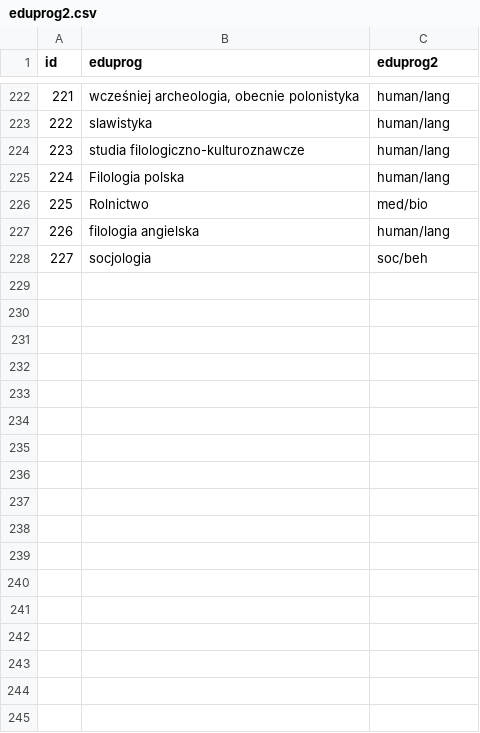
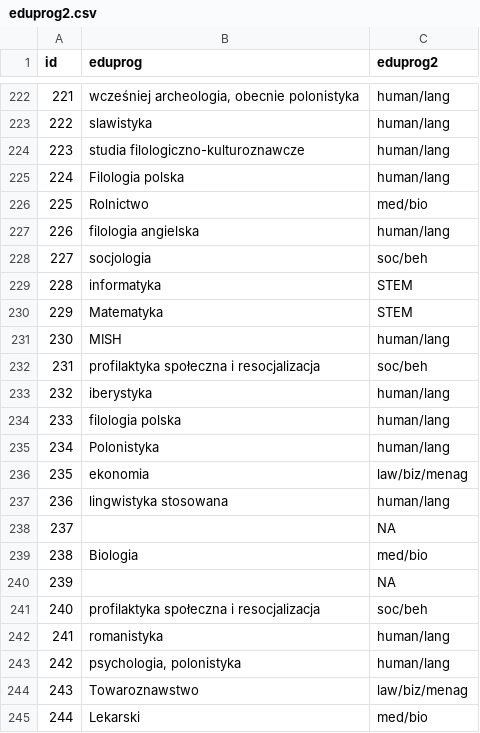
Before and after one commit to victorabelmurcia/MAthesisAnalysis, a CSV file: Dane/eduprog2.csv, drawn as a sheet; only a part is shown, gaps mark what is left out.

Commit message:
Add occupation,education and sport activites classification datasets "eduprog2.csv", "occupation2.csv", "trainfav2.csv"

```diff
--- a/Dane/eduprog2.csv
+++ b/Dane/eduprog2.csv
@@ -228 +228,18 @@ id,eduprog,eduprog2
 227,socjologia,soc/beh
+228,informatyka,STEM
+229,Matematyka,STEM
+230,MISH,human/lang
+231,profilaktyka społeczna i resocjalizacja,soc/beh
+232,iberystyka,human/lang
+233,filologia polska,human/lang
+234,Polonistyka,human/lang
+235,ekonomia,law/biz/menag
+236,lingwistyka stosowana,human/lang
+237,,NA
+238,Biologia,med/bio
+239,,NA
+240,profilaktyka społeczna i resocjalizacja,soc/beh
+241,romanistyka,human/lang
+242,"psychologia, polonistyka",human/lang
+243,Towaroznawstwo,law/biz/menag
+244,Lekarski,med/bio
```
Also changed, not shown: Dane/occupation2.csv, Dane/trainfav2.csv.
